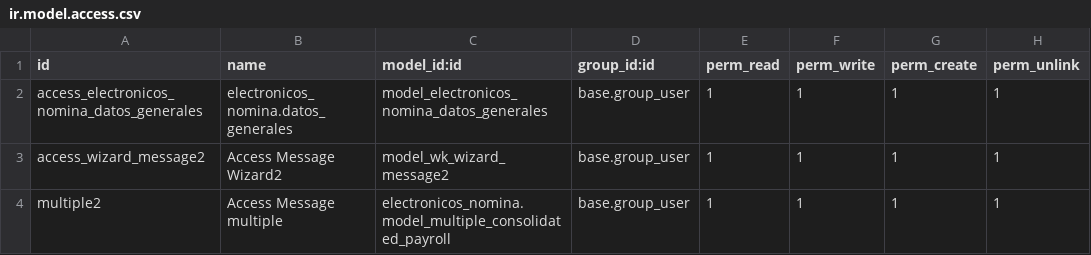
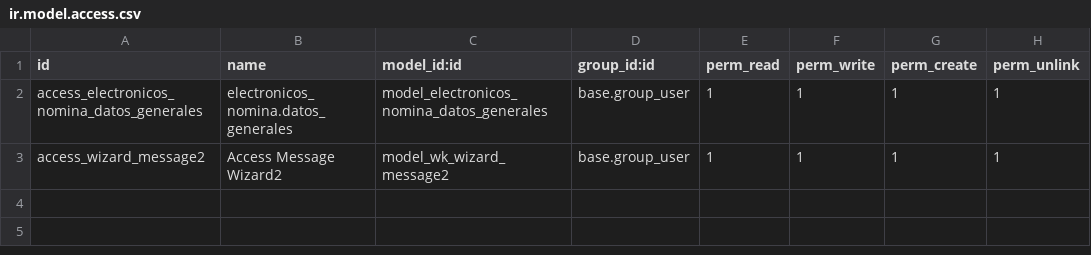
Before and after one commit to hellokittyelectronico/electronicos_nomina, a CSV file: security/ir.model.access.csv, drawn as a sheet; the diff names each change by its address in the sheet, - before the commit and + after, or states it on an @@ line.

Commit message:
modifica a security consolidado

```diff
--- a/security/ir.model.access.csv
+++ b/security/ir.model.access.csv
-row 4: multiple2 | Access Message multiple | electronicos_nomina.model_multiple_consolidated_payroll | base.group_user | 1 | 1 | 1 | 1
```
